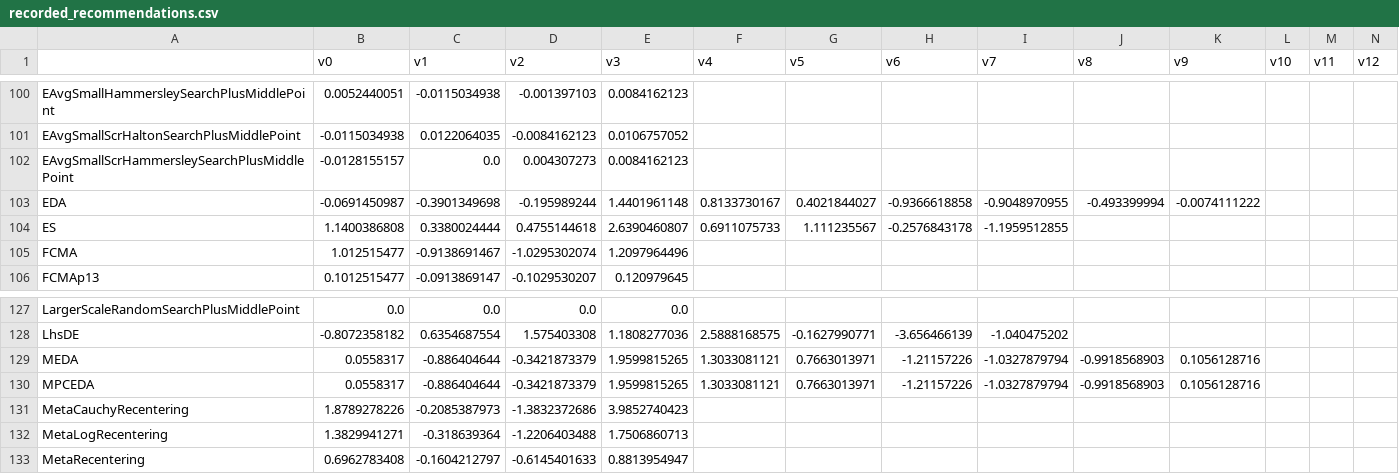
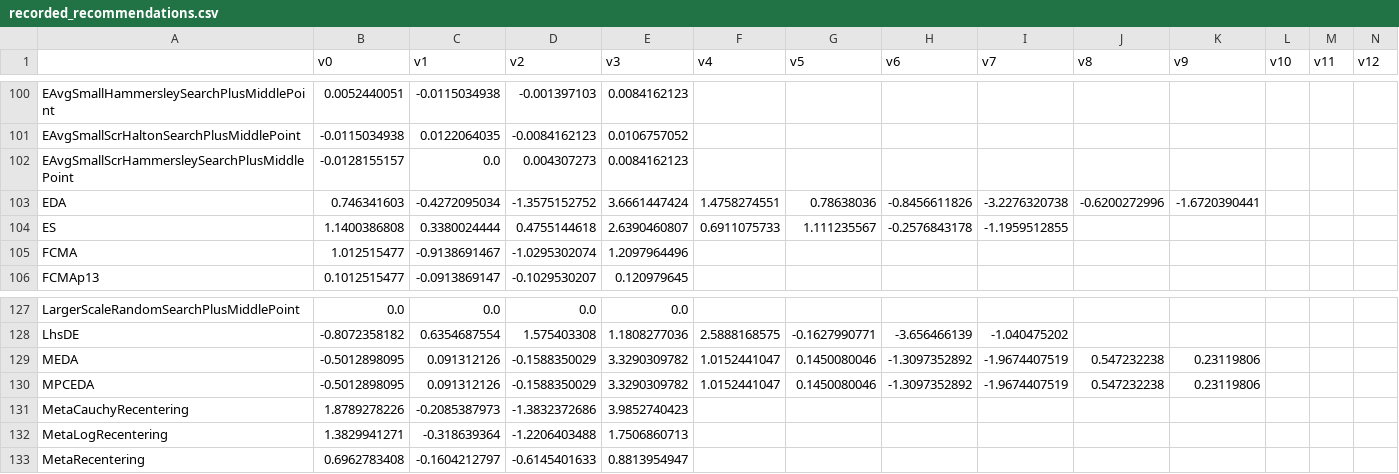
Before and after one commit to facebookresearch/nevergrad, a CSV file: nevergrad/optimization/recorded_recommendations.csv, drawn as a sheet; only a part is shown, gaps mark what is left out; the diff names each change by its address in the sheet, - before the commit and + after, or states it on an @@ line.

```diff
--- a/nevergrad/optimization/recorded_recommendations.csv
+++ b/nevergrad/optimization/recorded_recommendations.csv
-B103 (v0): -0.0691450987
+B103 (v0): 0.746341603
-C103 (v1): -0.3901349698
+C103 (v1): -0.4272095034
-D103 (v2): -0.195989244
+D103 (v2): -1.3575152752
-E103 (v3): 1.4401961148
+E103 (v3): 3.6661447424
-F103 (v4): 0.8133730167
+F103 (v4): 1.4758274551
-G103 (v5): 0.4021844027
+G103 (v5): 0.78638036
-H103 (v6): -0.9366618858
+H103 (v6): -0.8456611826
-I103 (v7): -0.9048970955
+I103 (v7): -3.2276320738
-J103 (v8): -0.493399994
+J103 (v8): -0.6200272996
-K103 (v9): -0.0074111222
+K103 (v9): -1.6720390441
-B129:B130 (v0): 0.0558317
+B129:B130 (v0): -0.5012898095
-C129:C130 (v1): -0.886404644
+C129:C130 (v1): 0.091312126
-D129:D130 (v2): -0.3421873379
+D129:D130 (v2): -0.1588350029
-E129:E130 (v3): 1.9599815265
+E129:E130 (v3): 3.3290309782
-F129:F130 (v4): 1.3033081121
+F129:F130 (v4): 1.0152441047
-G129:G130 (v5): 0.7663013971
+G129:G130 (v5): 0.1450080046
-H129:H130 (v6): -1.21157226
+H129:H130 (v6): -1.3097352892
-I129:I130 (v7): -1.0327879794
+I129:I130 (v7): -1.9674407519
-J129:J130 (v8): -0.9918568903
+J129:J130 (v8): 0.547232238
-K129:K130 (v9): 0.1056128716
+K129:K130 (v9): 0.23119806
```
Also changed, not shown: 2 other files.
